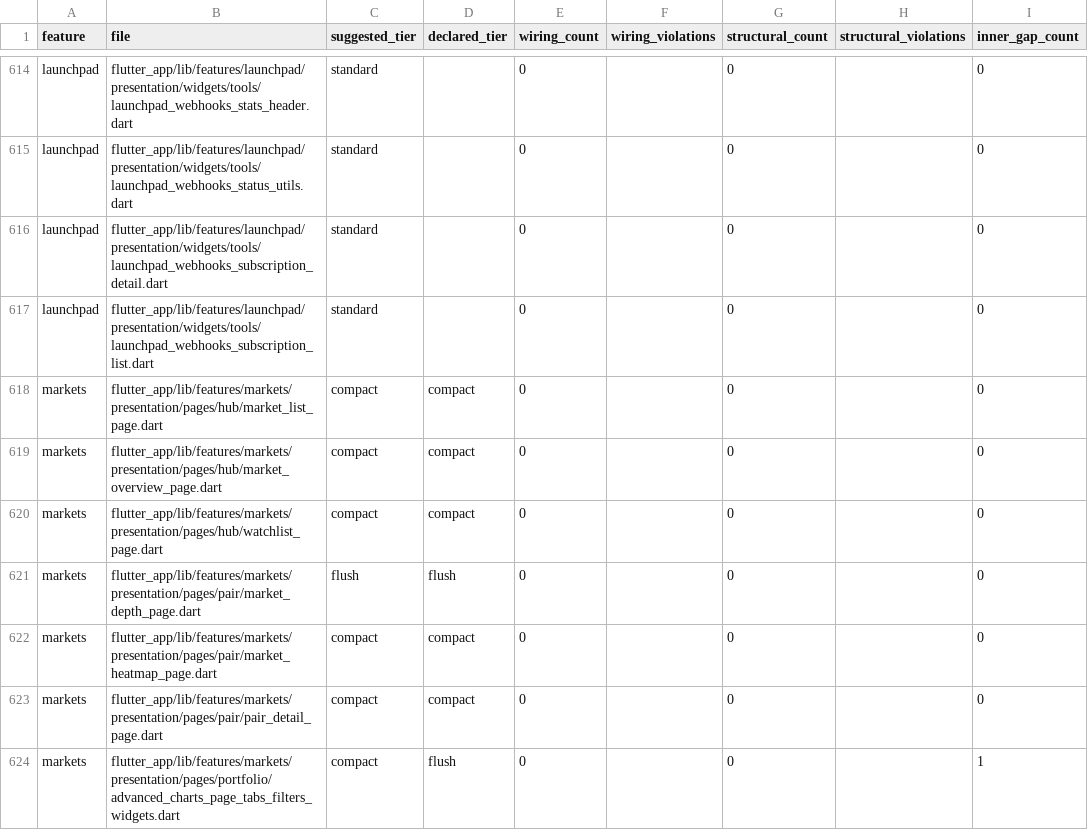
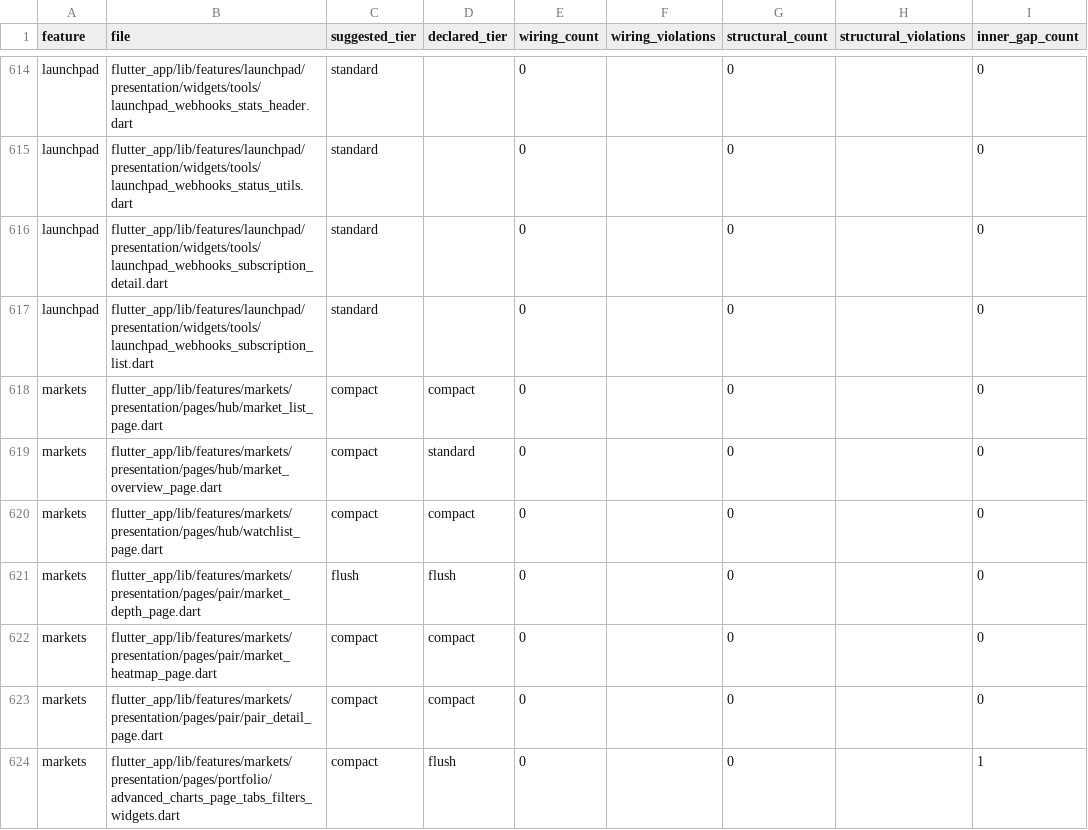
Before and after one commit to LonelyTraderBay/Tao-app-trad-figma-sang-fultter-bang-ui-ux-pro-max-truc-tiep-tu-code, a CSV file: docs/02_FLUTTER_MIGRATION/audits/VitTrade-Page-Rhythm-Audit.csv, drawn as a sheet; only a part is shown, gaps mark what is left out; the diff names each change by its address in the sheet, - before the commit and + after, or states it on an @@ line.

```diff
--- a/docs/02_FLUTTER_MIGRATION/audits/VitTrade-Page-Rhythm-Audit.csv
+++ b/docs/02_FLUTTER_MIGRATION/audits/VitTrade-Page-Rhythm-Audit.csv
-D619 (declared_tier): compact
+D619 (declared_tier): standard
```
Also changed, not shown: 5 other files.
